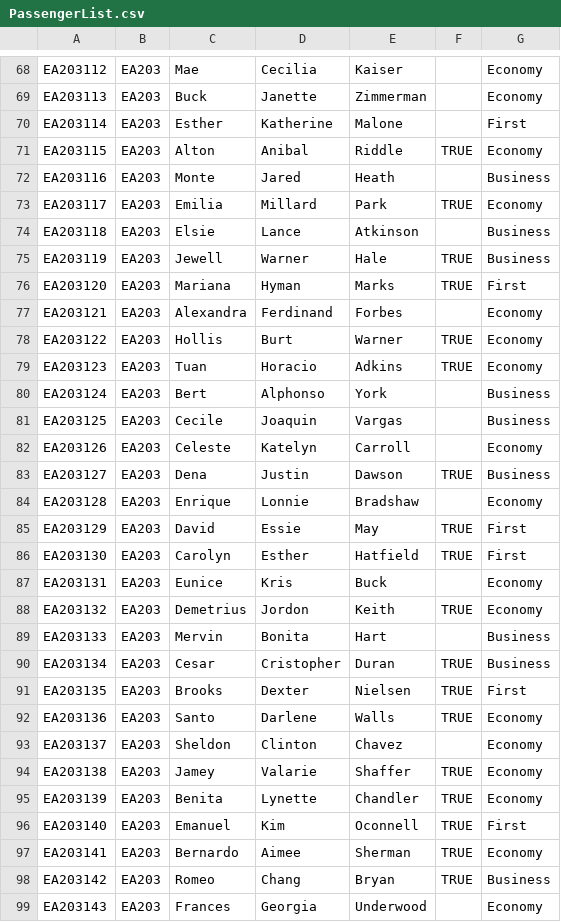
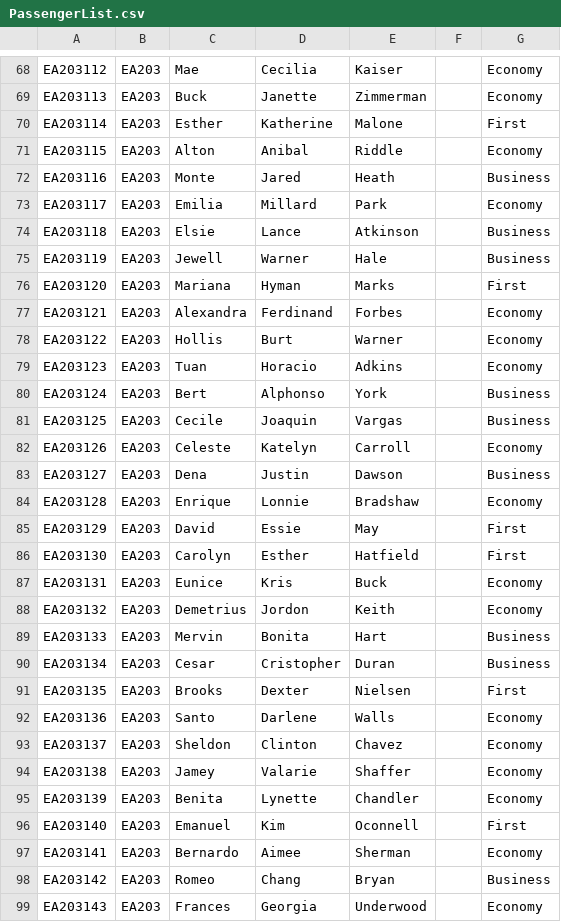
Before and after one commit to lk119/ASE, a CSV file: PassengerList.csv, drawn as a sheet; only a part is shown, gaps mark what is left out; the diff covers the shown part only.

Commit message:
update checkin status

```diff
--- a/PassengerList.csv
+++ b/PassengerList.csv
@@ -70,11 +70,11 @@ EA203113,EA203,Buck,Janette,Zimmerman,,Economy
 EA203114,EA203,Esther,Katherine,Malone,,First
-EA203115,EA203,Alton,Anibal,Riddle,TRUE,Economy
+EA203115,EA203,Alton,Anibal,Riddle,,Economy
 EA203116,EA203,Monte,Jared,Heath,,Business
-EA203117,EA203,Emilia,Millard,Park,TRUE,Economy
+EA203117,EA203,Emilia,Millard,Park,,Economy
 EA203118,EA203,Elsie,Lance,Atkinson,,Business
-EA203119,EA203,Jewell,Warner,Hale,TRUE,Business
-EA203120,EA203,Mariana,Hyman,Marks,TRUE,First
+EA203119,EA203,Jewell,Warner,Hale,,Business
+EA203120,EA203,Mariana,Hyman,Marks,,First
 EA203121,EA203,Alexandra,Ferdinand,Forbes,,Economy
-EA203122,EA203,Hollis,Burt,Warner,TRUE,Economy
-EA203123,EA203,Tuan,Horacio,Adkins,TRUE,Economy
+EA203122,EA203,Hollis,Burt,Warner,,Economy
+EA203123,EA203,Tuan,Horacio,Adkins,,Economy
 EA203124,EA203,Bert,Alphonso,York,,Business
@@ -82,18 +82,18 @@ EA203125,EA203,Cecile,Joaquin,Vargas,,Business
 EA203126,EA203,Celeste,Katelyn,Carroll,,Economy
-EA203127,EA203,Dena,Justin,Dawson,TRUE,Business
+EA203127,EA203,Dena,Justin,Dawson,,Business
 EA203128,EA203,Enrique,Lonnie,Bradshaw,,Economy
-EA203129,EA203,David,Essie,May,TRUE,First
-EA203130,EA203,Carolyn,Esther,Hatfield,TRUE,First
+EA203129,EA203,David,Essie,May,,First
+EA203130,EA203,Carolyn,Esther,Hatfield,,First
 EA203131,EA203,Eunice,Kris,Buck,,Economy
-EA203132,EA203,Demetrius,Jordon,Keith,TRUE,Economy
+EA203132,EA203,Demetrius,Jordon,Keith,,Economy
 EA203133,EA203,Mervin,Bonita,Hart,,Business
-EA203134,EA203,Cesar,Cristopher,Duran,TRUE,Business
-EA203135,EA203,Brooks,Dexter,Nielsen,TRUE,First
-EA203136,EA203,Santo,Darlene,Walls,TRUE,Economy
+EA203134,EA203,Cesar,Cristopher,Duran,,Business
+EA203135,EA203,Brooks,Dexter,Nielsen,,First
+EA203136,EA203,Santo,Darlene,Walls,,Economy
 EA203137,EA203,Sheldon,Clinton,Chavez,,Economy
-EA203138,EA203,Jamey,Valarie,Shaffer,TRUE,Economy
-EA203139,EA203,Benita,Lynette,Chandler,TRUE,Economy
-EA203140,EA203,Emanuel,Kim,Oconnell,TRUE,First
-EA203141,EA203,Bernardo,Aimee,Sherman,TRUE,Economy
-EA203142,EA203,Romeo,Chang,Bryan,TRUE,Business
+EA203138,EA203,Jamey,Valarie,Shaffer,,Economy
+EA203139,EA203,Benita,Lynette,Chandler,,Economy
+EA203140,EA203,Emanuel,Kim,Oconnell,,First
+EA203141,EA203,Bernardo,Aimee,Sherman,,Economy
+EA203142,EA203,Romeo,Chang,Bryan,,Business
 EA203143,EA203,Frances,Georgia,Underwood,,Economy
```
Also changed, not shown: 58 edited cells elsewhere in this file.
